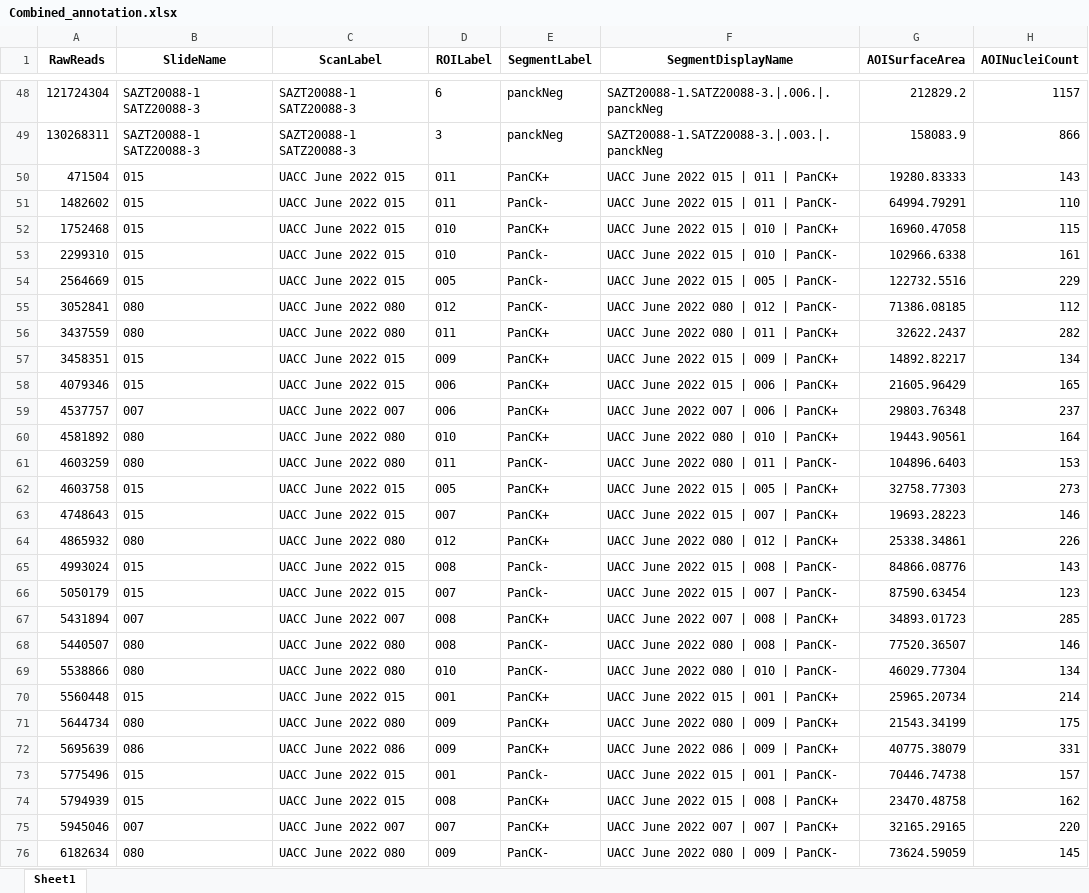
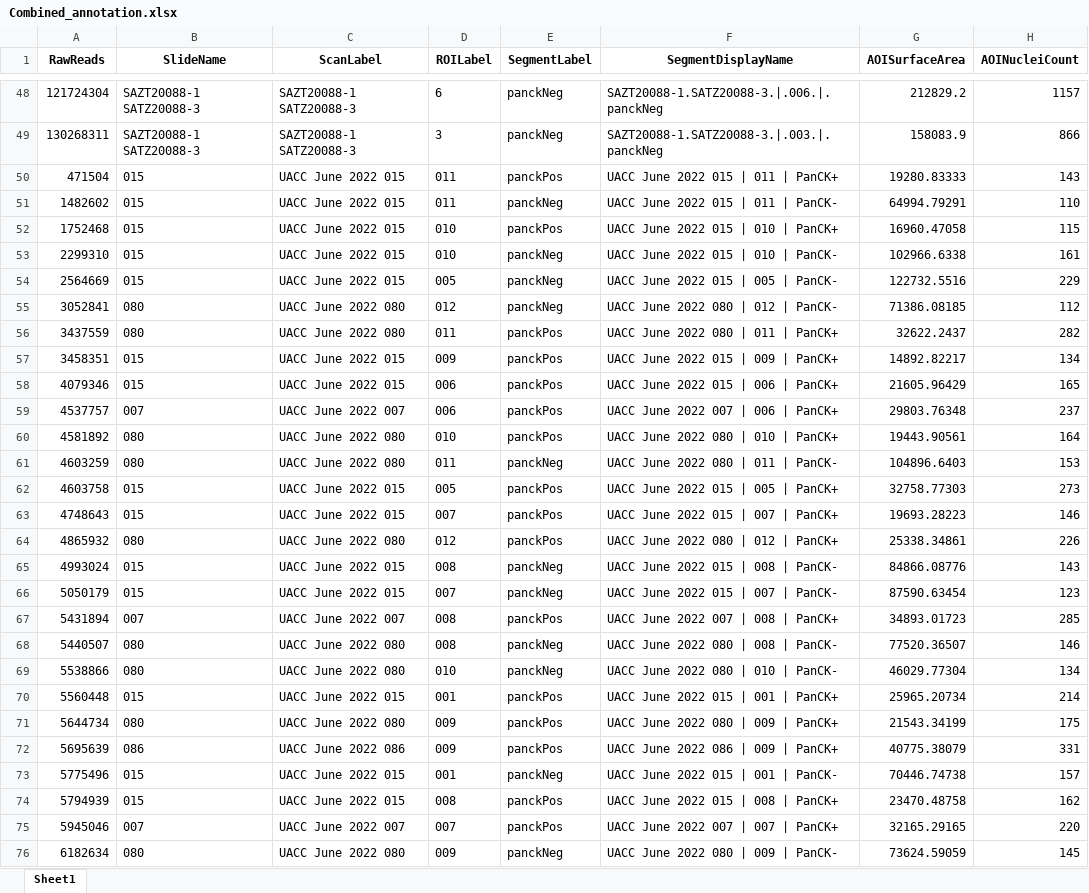
Before and after one commit to JoelParkerUofA/NanostringPipeline, an Excel workbook: Data/Raw/Annotation/Combined_annotation.xlsx, sheet Sheet1, drawn as a sheet; only a part is shown, gaps mark what is left out; values as stored, in another font and other column widths than the file's, no borders; the diff covers the shown part only; the diff names each change by its address in the sheet, - before the commit and + after, or states it on an @@ line.

```diff
--- a/Data/Raw/Annotation/Combined_annotation.xlsx (sheet Sheet1)
+++ b/Data/Raw/Annotation/Combined_annotation.xlsx (sheet Sheet1)
-E50 (SegmentLabel): PanCK+
+E50 (SegmentLabel): panckPos
-E51 (SegmentLabel): PanCk-
+E51 (SegmentLabel): panckNeg
-E52 (SegmentLabel): PanCK+
+E52 (SegmentLabel): panckPos
-E53:E54 (SegmentLabel): PanCk-
+E53:E54 (SegmentLabel): panckNeg
-E55 (SegmentLabel): PanCK-
+E55 (SegmentLabel): panckNeg
-E56:E60 (SegmentLabel): PanCK+
+E56:E60 (SegmentLabel): panckPos
-E61 (SegmentLabel): PanCK-
+E61 (SegmentLabel): panckNeg
-E62:E64 (SegmentLabel): PanCK+
+E62:E64 (SegmentLabel): panckPos
-E65:E66 (SegmentLabel): PanCk-
+E65:E66 (SegmentLabel): panckNeg
-E67 (SegmentLabel): PanCK+
+E67 (SegmentLabel): panckPos
-E68:E69 (SegmentLabel): PanCK-
+E68:E69 (SegmentLabel): panckNeg
-E70:E72 (SegmentLabel): PanCK+
+E70:E72 (SegmentLabel): panckPos
-E73 (SegmentLabel): PanCk-
+E73 (SegmentLabel): panckNeg
-E74:E75 (SegmentLabel): PanCK+
+E74:E75 (SegmentLabel): panckPos
-E76 (SegmentLabel): PanCK-
+E76 (SegmentLabel): panckNeg
```
Also changed, not shown: 61 edited cells elsewhere in this sheet, 3 other files.
